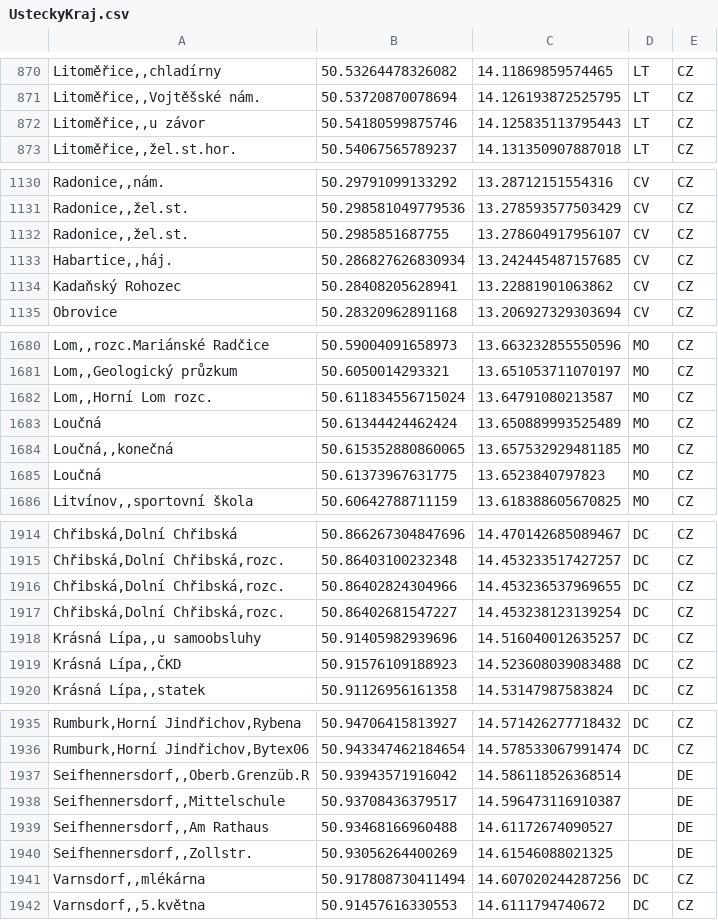
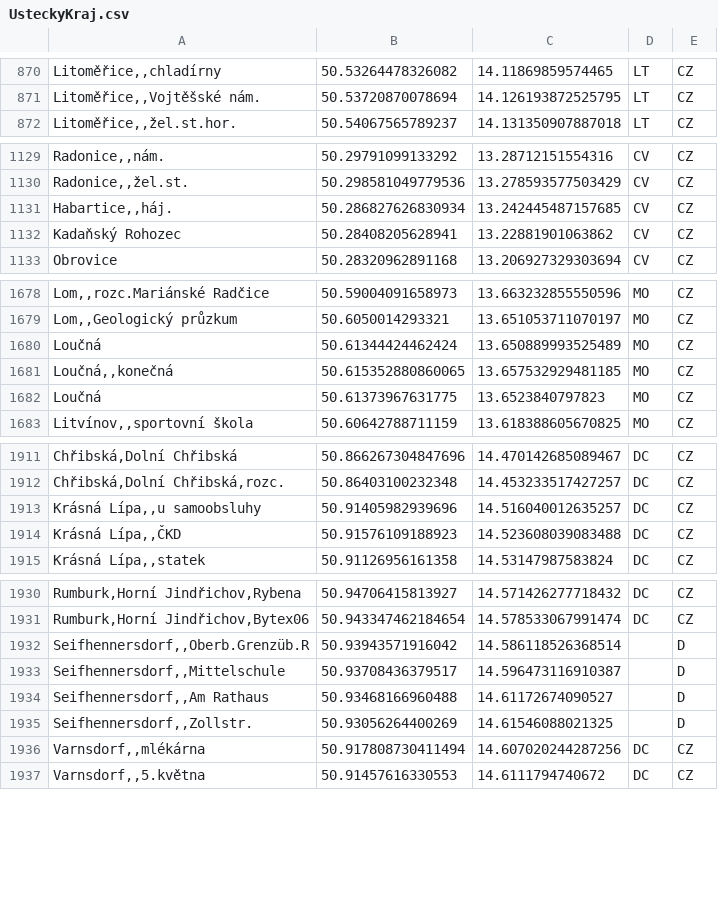
Before and after one commit to Sap1k/jrunify-ext-geodata, a CSV file: other/UsteckyKraj.csv, drawn as a sheet; only a part is shown, gaps mark what is left out; removed rows and columns are numbered as before the commit, all else as after; the diff covers the shown part only; the diff names each change by its address in the sheet, - before the commit and + after, or states it on an @@ line.

```diff
--- a/other/UsteckyKraj.csv
+++ b/other/UsteckyKraj.csv
-row 872: Litoměřice,,u závor | 50.54180599875746 | 14.125835113795443 | LT | CZ
-row 1132: Radonice,,žel.st. | 50.2985851687755 | 13.278604917956107 | CV | CZ
-row 1682: Lom,,Horní Lom rozc. | 50.611834556715024 | 13.64791080213587 | MO | CZ
-row 1916: Chřibská,Dolní Chřibská,rozc. | 50.86402824304966 | 14.453236537969655 | DC | CZ
-row 1917: Chřibská,Dolní Chřibská,rozc. | 50.86402681547227 | 14.453238123139254 | DC | CZ
-E1932:E1935: DE
+E1932:E1935: D
```
Also changed, not shown: 2 edited cells elsewhere in this file, other/LibereckyKraj.csv, other/MapaIDSOK.csv, 35 other files.
